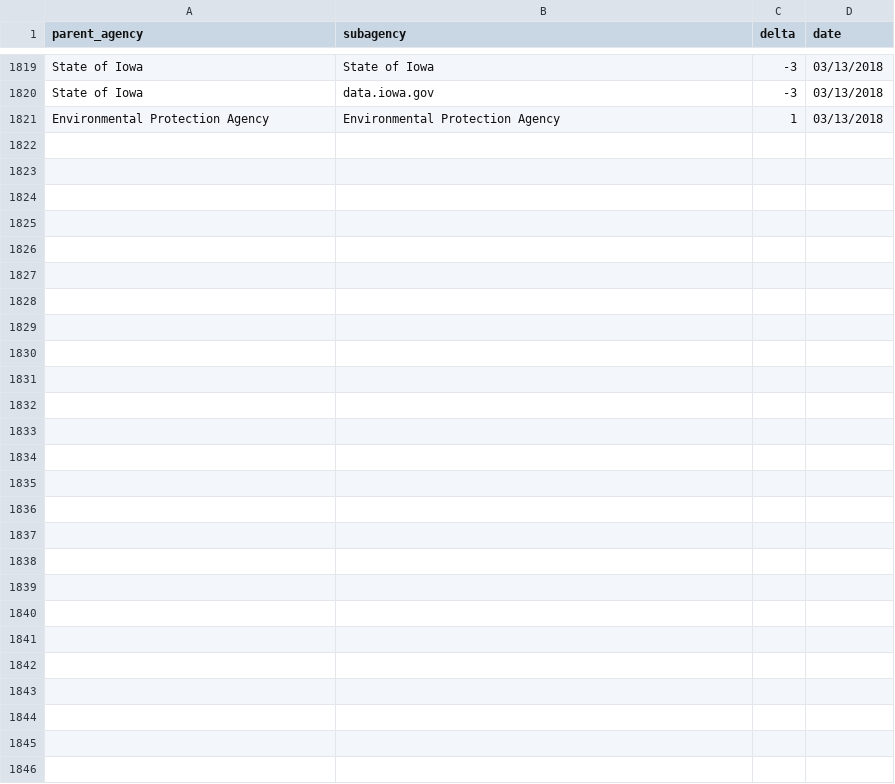
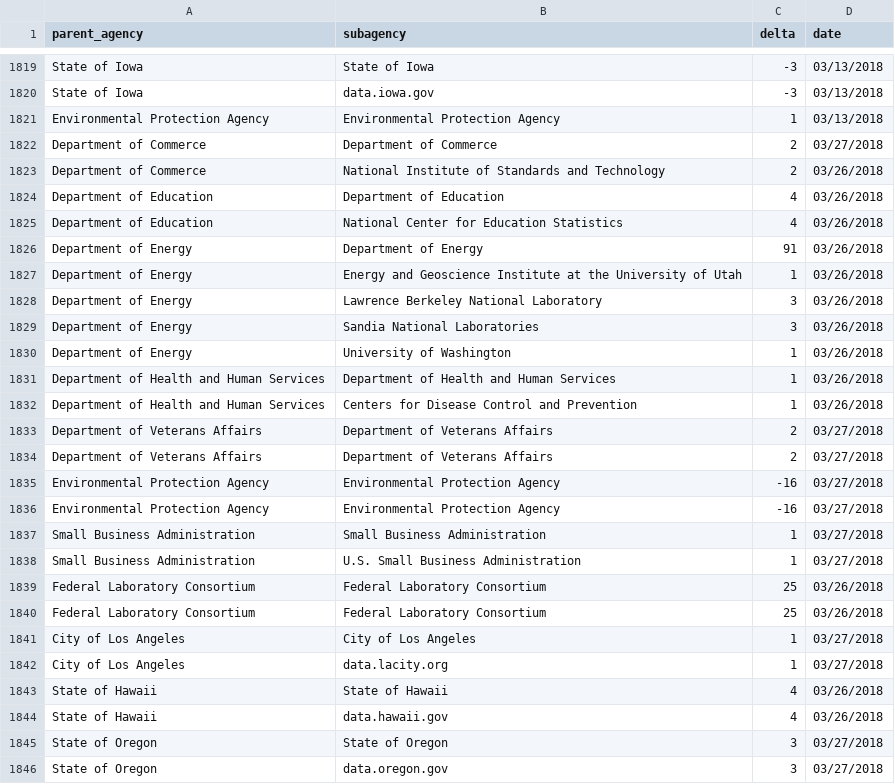
Before and after one commit to hancush/eyeball, a CSV file: output/log.csv, drawn as a sheet; only a part is shown, gaps mark what is left out; the diff names each change by its address in the sheet, - before the commit and + after, or states it on an @@ line.

```diff
--- a/output/log.csv
+++ b/output/log.csv
+row 1822: Department of Commerce | Department of Commerce | 2 | 03/27/2018
+row 1823: Department of Commerce | National Institute of Standards and Technology | 2 | 03/26/2018
+row 1824: Department of Education | Department of Education | 4 | 03/26/2018
+row 1825: Department of Education | National Center for Education Statistics | 4 | 03/26/2018
+row 1826: Department of Energy | Department of Energy | 91 | 03/26/2018
+row 1827: Department of Energy | Energy and Geoscience Institute at the University of Utah | 1 | 03/26/2018
+row 1828: Department of Energy | Lawrence Berkeley National Laboratory | 3 | 03/26/2018
+row 1829: Department of Energy | Sandia National Laboratories | 3 | 03/26/2018
+row 1830: Department of Energy | University of Washington | 1 | 03/26/2018
+row 1831: Department of Health and Human Services | Department of Health and Human Services | 1 | 03/26/2018
+row 1832: Department of Health and Human Services | Centers for Disease Control and Prevention | 1 | 03/26/2018
+row 1833: Department of Veterans Affairs | Department of Veterans Affairs | 2 | 03/27/2018
+row 1834: Department of Veterans Affairs | Department of Veterans Affairs | 2 | 03/27/2018
+row 1835: Environmental Protection Agency | Environmental Protection Agency | -16 | 03/27/2018
+row 1836: Environmental Protection Agency | Environmental Protection Agency | -16 | 03/27/2018
+row 1837: Small Business Administration | Small Business Administration | 1 | 03/27/2018
+row 1838: Small Business Administration | U.S. Small Business Administration | 1 | 03/27/2018
+row 1839: Federal Laboratory Consortium | Federal Laboratory Consortium | 25 | 03/26/2018
+row 1840: Federal Laboratory Consortium | Federal Laboratory Consortium | 25 | 03/26/2018
+row 1841: City of Los Angeles | City of Los Angeles | 1 | 03/27/2018
+row 1842: City of Los Angeles | data.lacity.org | 1 | 03/27/2018
+row 1843: State of Hawaii | State of Hawaii | 4 | 03/26/2018
+row 1844: State of Hawaii | data.hawaii.gov | 4 | 03/26/2018
+row 1845: State of Oregon | State of Oregon | 3 | 03/27/2018
+row 1846: State of Oregon | data.oregon.gov | 3 | 03/27/2018
```
Also changed, not shown: archive.csv, output/churn_summary.csv.
